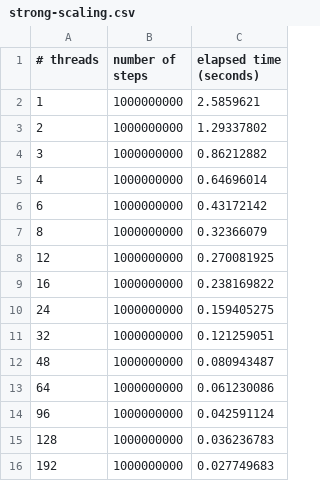
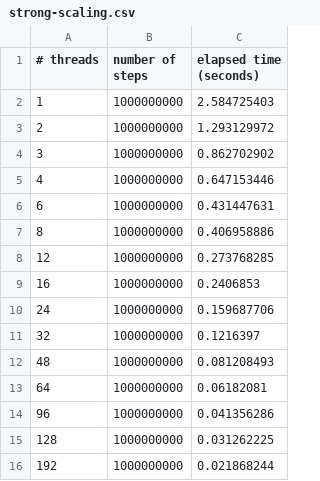
Before and after one commit to giordano/julia-on-ampere-one, a CSV file: benchmarks/pi-examples/strong-scaling.csv, drawn as a sheet.

```diff
--- a/benchmarks/pi-examples/strong-scaling.csv
+++ b/benchmarks/pi-examples/strong-scaling.csv
@@ -1,16 +1,16 @@
 # threads, number of steps, elapsed time (seconds)
-1,1000000000,2.5859621
-2,1000000000,1.29337802
-3,1000000000,0.86212882
-4,1000000000,0.64696014
-6,1000000000,0.43172142
-8,1000000000,0.32366079
-12,1000000000,0.270081925
-16,1000000000,0.238169822
-24,1000000000,0.159405275
-32,1000000000,0.121259051
-48,1000000000,0.080943487
-64,1000000000,0.061230086
-96,1000000000,0.042591124
-128,1000000000,0.036236783
-192,1000000000,0.027749683
+1,1000000000,2.584725403
+2,1000000000,1.293129972
+3,1000000000,0.862702902
+4,1000000000,0.647153446
+6,1000000000,0.431447631
+8,1000000000,0.406958886
+12,1000000000,0.273768285
+16,1000000000,0.2406853
+24,1000000000,0.159687706
+32,1000000000,0.1216397
+48,1000000000,0.081208493
+64,1000000000,0.06182081
+96,1000000000,0.041356286
+128,1000000000,0.031262225
+192,1000000000,0.021868244
```
Also changed, not shown: benchmarks/pi-examples/weak-scaling.csv, 7 other files.
